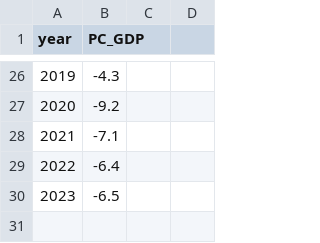
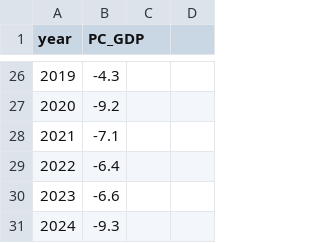
Before and after one commit to denesdata/roem, a CSV file: roem 2.0/Dashboard/Dashboard_-_Budget_def..csv, drawn as a sheet; only a part is shown, gaps mark what is left out.

Commit message:
Add/Update roem 2.0/Dashboard/Dashboard_-_Budget_def..csv

```diff
--- a/roem 2.0/Dashboard/Dashboard_-_Budget_def..csv
+++ b/roem 2.0/Dashboard/Dashboard_-_Budget_def..csv
@@ -29,2 +29,3 @@
 "2022","-6.4","",""
-"2023","-6.5","",""
+"2023","-6.6","",""
+"2024","-9.3","",""
```
